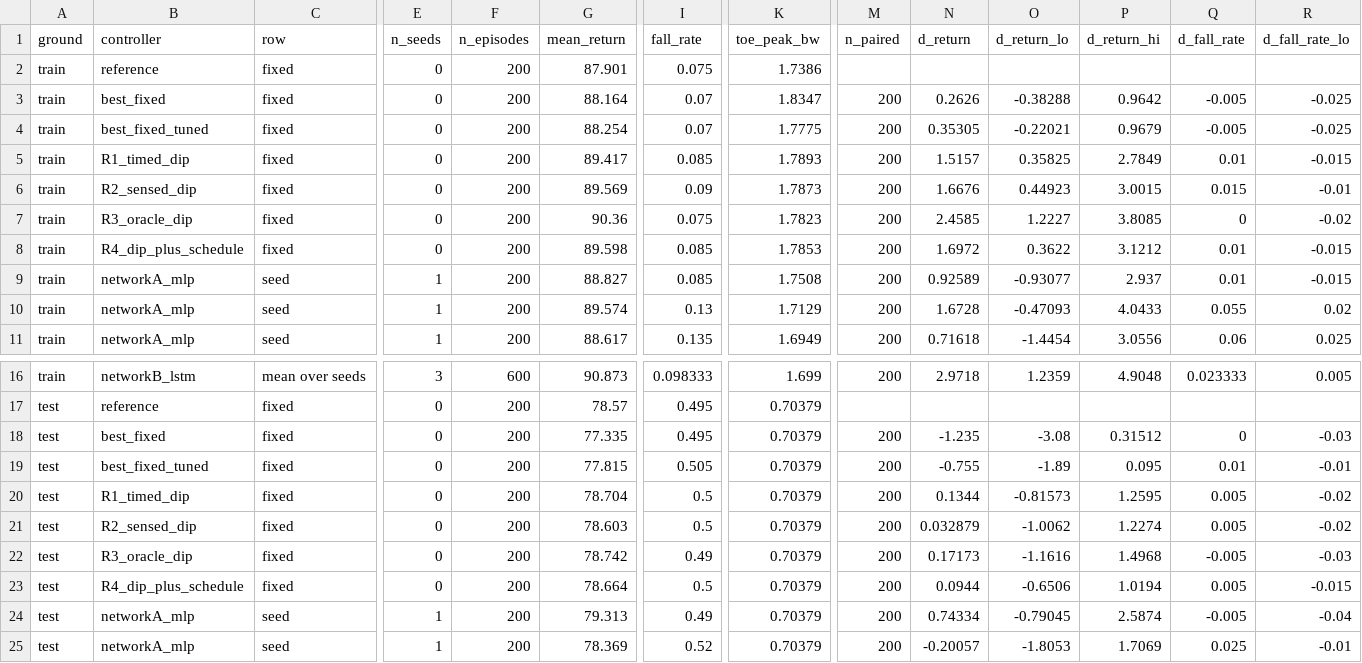
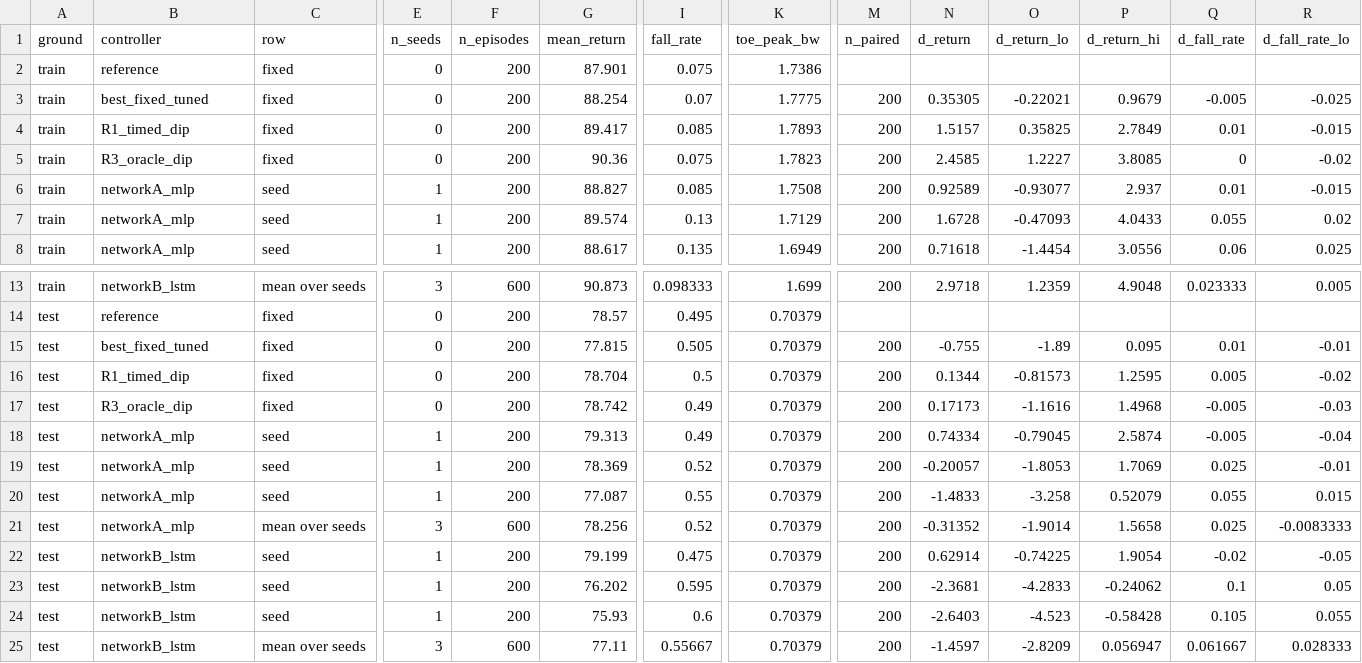
Before and after one commit to ARCH4rchon/STANCE, a CSV file: submission_final/Network_Agent/comparison/results/summary.csv, drawn as a sheet; only a part is shown, gaps mark what is left out; the shorter side is filled out with more unchanged rows; rows hold the shown columns only; the diff names each change by its address in the sheet, - before the commit and + after, or states it on an @@ line.

```diff
--- a/submission_final/Network_Agent/comparison/results/summary.csv
+++ b/submission_final/Network_Agent/comparison/results/summary.csv
-row 3: train | best_fixed | fixed | 0 | 200 | 88.164 | 0.07 | 1.8347 | 200 | 0.2626 | -0.38288 | 0.9642 | -0.005 | -0.025
-row 6: train | R2_sensed_dip | fixed | 0 | 200 | 89.569 | 0.09 | 1.7873 | 200 | 1.6676 | 0.44923 | 3.0015 | 0.015 | -0.01
-row 8: train | R4_dip_plus_schedule | fixed | 0 | 200 | 89.598 | 0.085 | 1.7853 | 200 | 1.6972 | 0.3622 | 3.1212 | 0.01 | -0.015
-row 18: test | best_fixed | fixed | 0 | 200 | 77.335 | 0.495 | 0.70379 | 200 | -1.235 | -3.08 | 0.31512 | 0 | -0.03
-row 21: test | R2_sensed_dip | fixed | 0 | 200 | 78.603 | 0.5 | 0.70379 | 200 | 0.032879 | -1.0062 | 1.2274 | 0.005 | -0.02
-row 23: test | R4_dip_plus_schedule | fixed | 0 | 200 | 78.664 | 0.5 | 0.70379 | 200 | 0.0944 | -0.6506 | 1.0194 | 0.005 | -0.015
```
Also changed, not shown: submission_final/Network_Agent/comparison/results/robustness.csv, submission_final/Network_Agent/comparison/results/summary_rules_vs_networks.csv, 43 other files.
